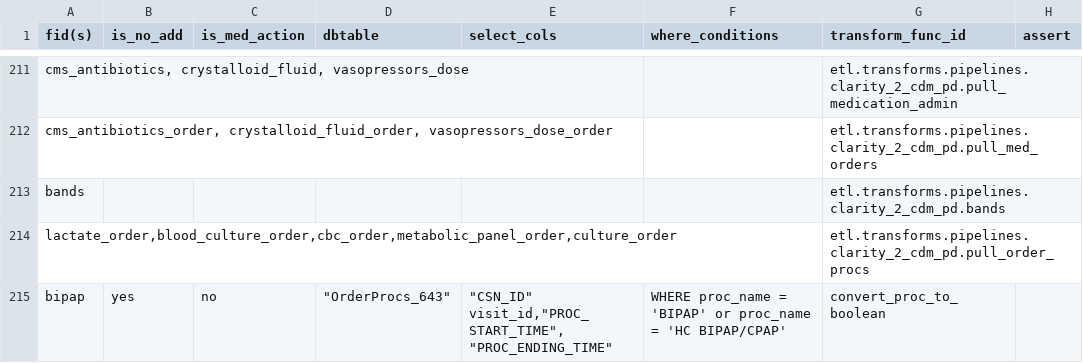
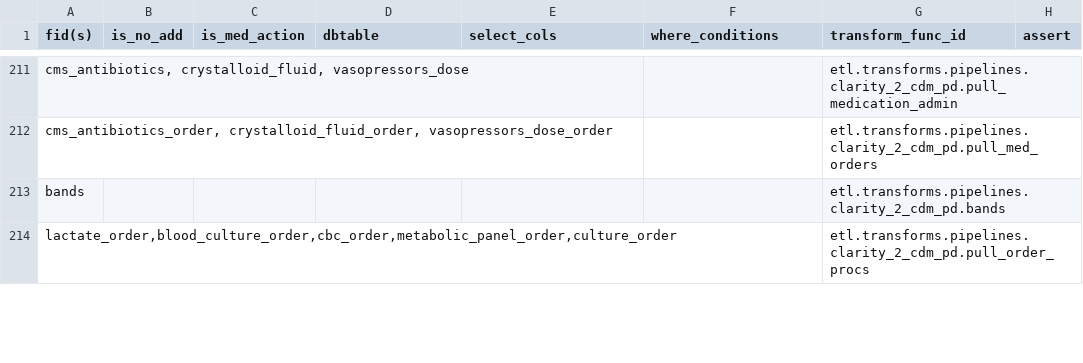
Before and after one commit to cloud-cds/cds-stack, a CSV file: etl/clarity2dw/conf/feature_mapping.csv, drawn as a sheet; only a part is shown, gaps mark what is left out; removed rows and columns are numbered as before the commit, all else as after; the diff covers the shown part only; the diff names each change by its address in the sheet, - before the commit and + after, or states it on an @@ line.

```diff
--- a/etl/clarity2dw/conf/feature_mapping.csv
+++ b/etl/clarity2dw/conf/feature_mapping.csv
-row 215: bipap | yes | no | "OrderProcs_643" | "CSN_ID" visit_id,"PROC_START_TIME", "PROC_ENDING_TIME" | WHERE proc_name = 'BIPAP' or proc_name = 'HC BIPAP/CPAP' | convert_proc_to_boolean
```
Also changed, not shown: 2 added rows and 4 edited cells elsewhere in this file, 1 other file.
